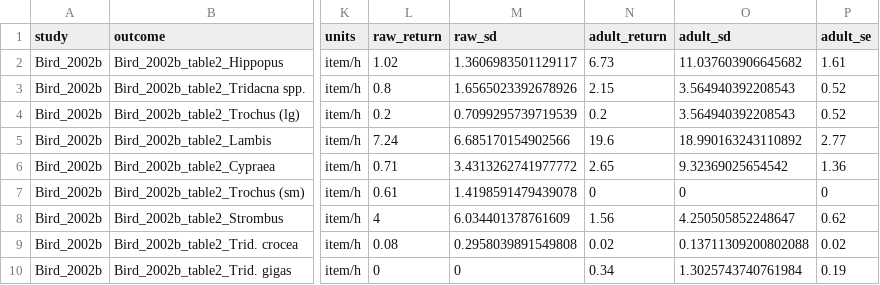
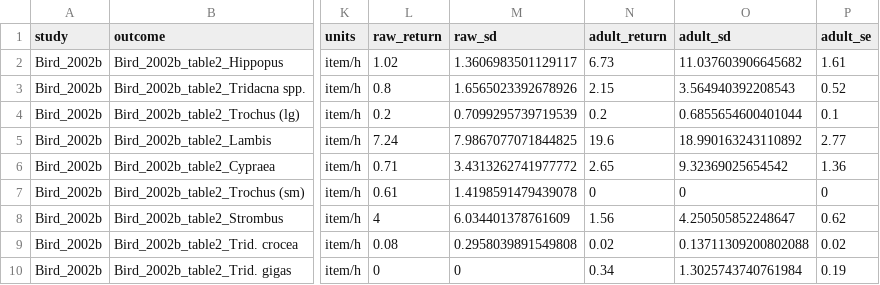
Before and after one commit to erik-ringen/cfr, a CSV file: paper_data_round2/Bird_2002b/table2/data_Bird_2002b_table2.csv, drawn as a sheet; only a part is shown, gaps mark what is left out; the diff names each change by its address in the sheet, - before the commit and + after, or states it on an @@ line.

```diff
--- a/paper_data_round2/Bird_2002b/table2/data_Bird_2002b_table2.csv
+++ b/paper_data_round2/Bird_2002b/table2/data_Bird_2002b_table2.csv
-O4 (adult_sd): 3.564940392208543
+O4 (adult_sd): 0.6855654600401044
-P4 (adult_se): 0.52
+P4 (adult_se): 0.1
-M5 (raw_sd): 6.685170154902566
+M5 (raw_sd): 7.9867077071844825
```
Also changed, not shown: paper_data_round2/Bird_2002b/table2/Table 2. Collecting Rates, Encounter Rates, and the Selectivity Quotient.csv, 2 other files.
